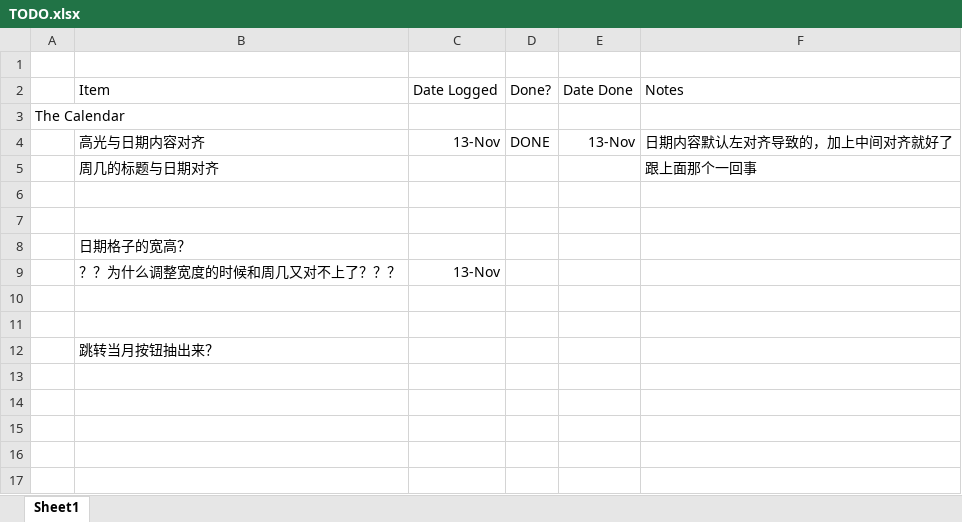
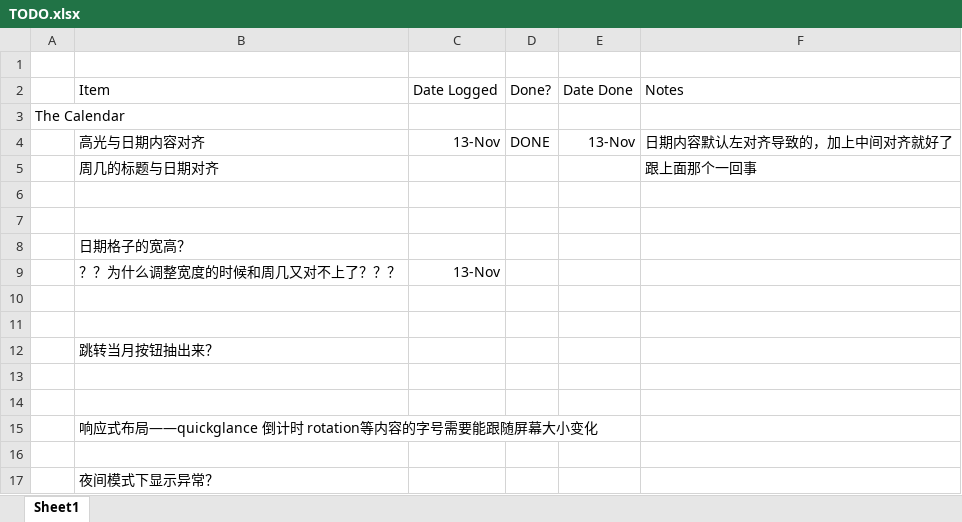
Before and after one commit to dailyfrontline/FFXIV-Daily-Frontline, an Excel workbook: TODO.xlsx, sheet Sheet1, drawn as a sheet; values as stored, in another font and other column widths than the file's, no borders; the diff names each change by its address in the sheet, - before the commit and + after, or states it on an @@ line.

```diff
--- a/TODO.xlsx (sheet Sheet1)
+++ b/TODO.xlsx (sheet Sheet1)
+row 13: (empty)
+row 14: (empty)
+row 15:  | 响应式布局——quickglance 倒计时 rotation等内容的字号需要能跟随屏幕大小变化
+row 16: (empty)
+row 17:  | 夜间模式下显示异常？
```
Also changed, not shown: 1 other file.
